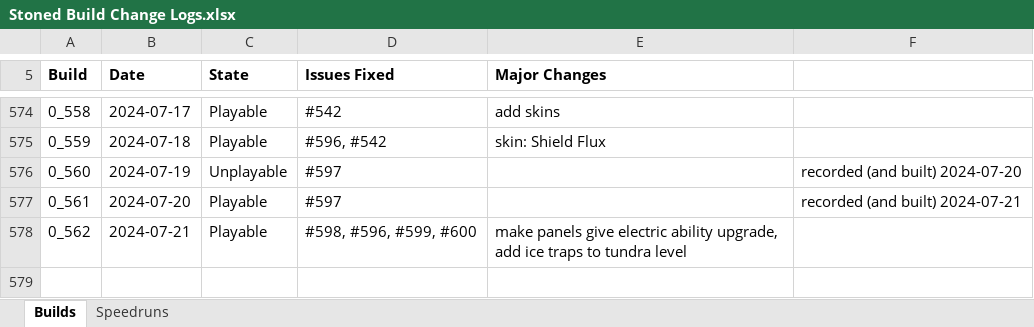
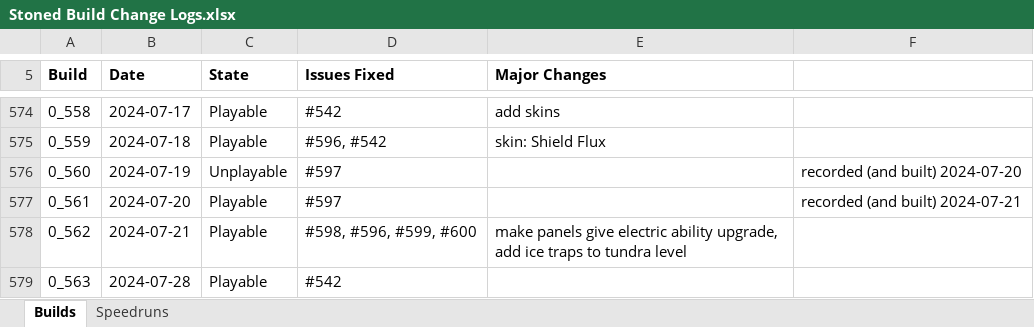
Before and after one commit to shieldgenerator7/Stonicorn, an Excel workbook: Docs/Stoned Build Change Logs.xlsx, sheet Builds, drawn as a sheet; only a part is shown, gaps mark what is left out; values as stored, in another font and other column widths than the file's, no borders; conditional formats not drawn; the diff names each change by its address in the sheet, - before the commit and + after, or states it on an @@ line.

Commit message:
Build 0.563

```diff
--- a/Docs/Stoned Build Change Logs.xlsx (sheet Builds)
+++ b/Docs/Stoned Build Change Logs.xlsx (sheet Builds)
+row 579: 0_563 | 2024-07-28 | Playable | #542
```
Also changed, not shown: sheet Speedruns, 2 other files.
